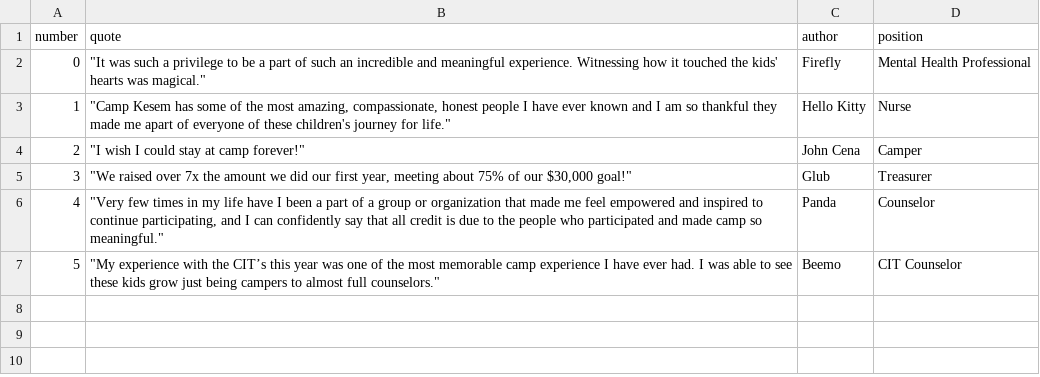
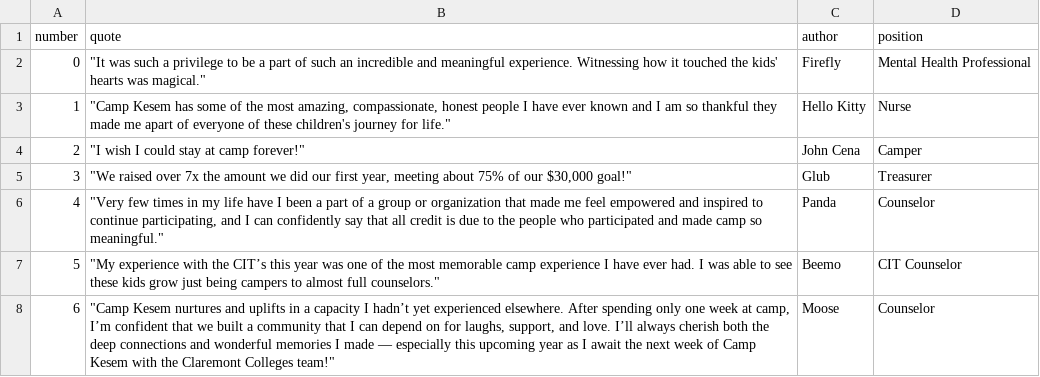
Before and after one commit to Camp-Kesem-at-the-Claremont-Colleges/2017-Post-Camp-Newsletter, a CSV file: _data/quotes.csv, drawn as a sheet; the diff names each change by its address in the sheet, - before the commit and + after, or states it on an @@ line.

```diff
--- a/_data/quotes.csv
+++ b/_data/quotes.csv
+row 8: 6 | "Camp Kesem nurtures and uplifts in a capacity I hadn’t yet experienced elsewhere. After spending only one week at camp, I’m confident that we built a community that I can depend on for laughs, support, and love. I’ll always cherish both the deep connections and wonderful memories I made — especially this upcoming year as I await the next week of Camp Kesem with the Claremont Colleges team!" | Moose | Counselor
```
Also changed, not shown: 9 other files.
